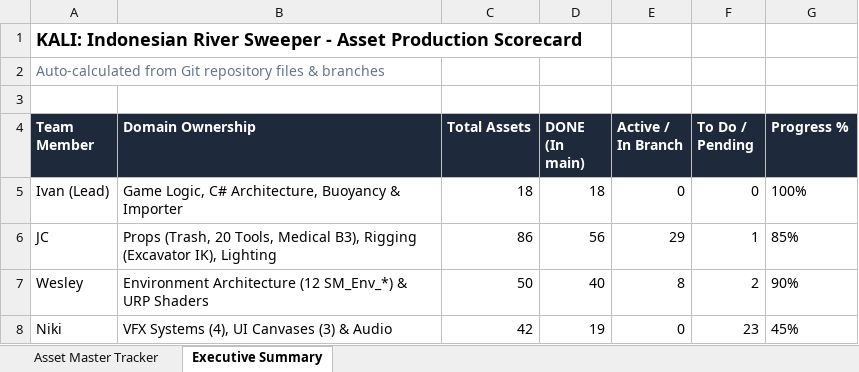
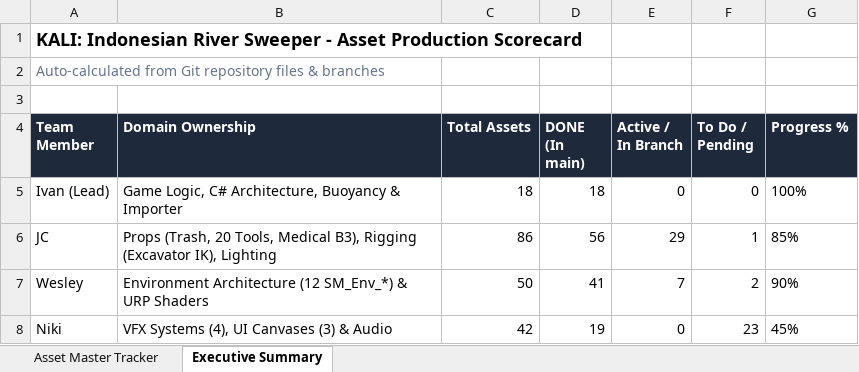
Before and after one commit to Gee123a/kali-river-sweeper, an Excel workbook: docs/KALI_Asset_Master_Tracker.xlsx, sheet Executive Summary, drawn as a sheet; values as stored, in another font and other column widths than the file's, no borders; the diff names each change by its address in the sheet, - before the commit and + after, or states it on an @@ line.

```diff
--- a/docs/KALI_Asset_Master_Tracker.xlsx (sheet Executive Summary)
+++ b/docs/KALI_Asset_Master_Tracker.xlsx (sheet Executive Summary)
-D7 (DONE (In main)): 40
+D7 (DONE (In main)): 41
-E7 (Active / In Branch): 8
+E7 (Active / In Branch): 7
```
Also changed, not shown: sheet Asset Master Tracker, 2 other files.
